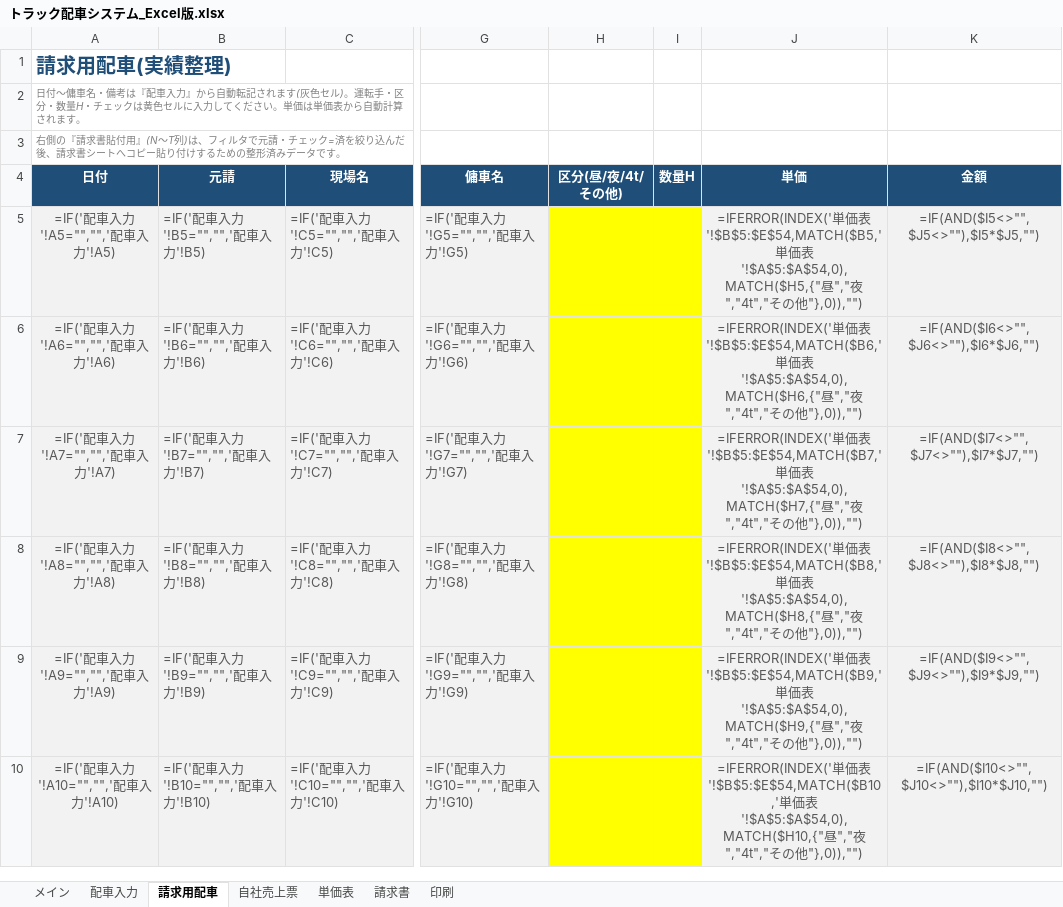
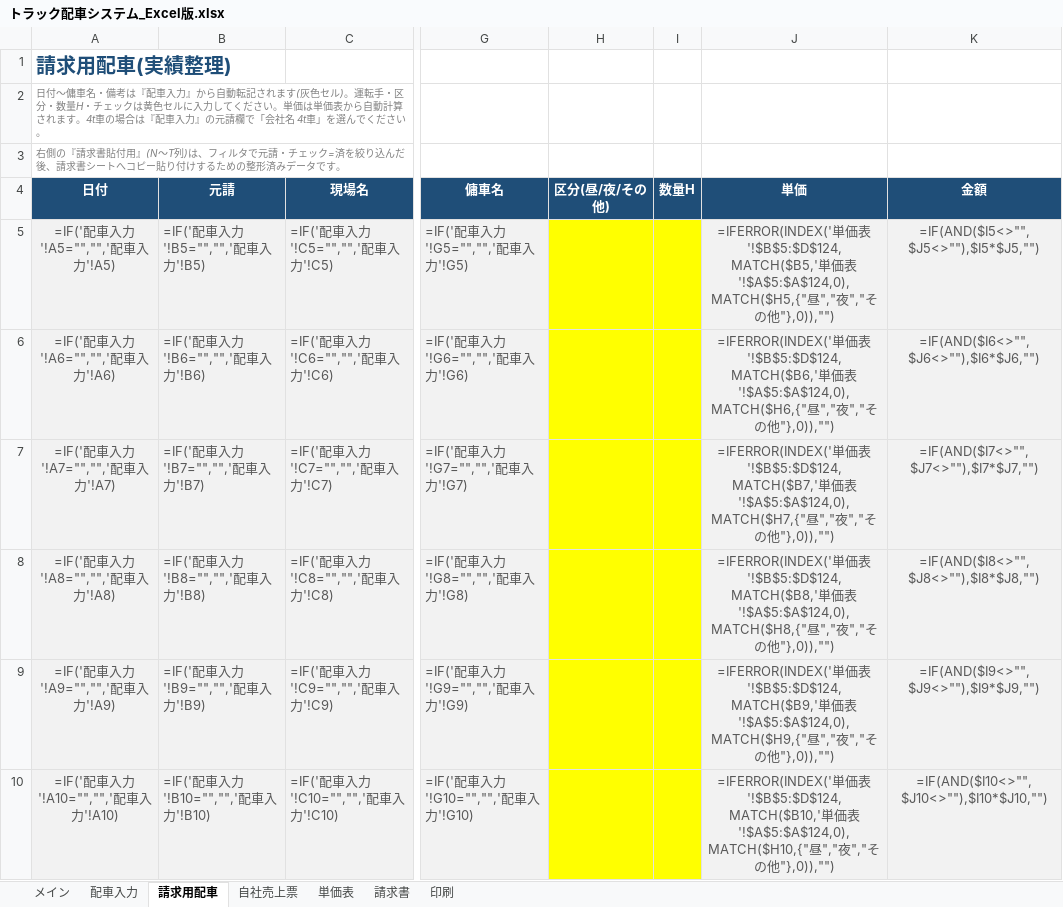
Before and after one commit to dd47114711-design/voicelogi, an Excel workbook: output/トラック配車システム_Excel版.xlsx, sheet 請求用配車, drawn as a sheet; only a part is shown, gaps mark what is left out; values as stored, in another font and other column widths than the file's, no borders; formulas without a stored value are shown as written; conditional formats not drawn; the diff covers the shown part only; the diff names each change by its address in the sheet, - before the commit and + after, or states it on an @@ line.

```diff
--- a/output/トラック配車システム_Excel版.xlsx (sheet 請求用配車)
+++ b/output/トラック配車システム_Excel版.xlsx (sheet 請求用配車)
-A2 (日付): …れます。
+A2 (日付): …れます。4t車の場合は『配車入力』の元請欄で「会社名 4t車」を選んでください。
-H4: 区分(昼/夜/4t/その他)
+H4: 区分(昼/夜/その他)
-J5 (単価): …価表'!$B$5:$E$54,MATCH($B5,'単価表'!$A$5:$A$54,0),MATCH($H5,{"昼","夜","4t","その…
+J5 (単価): …価表'!$B$5:$D$124,MATCH($B5,'単価表'!$A$5:$A$124,0),MATCH($H5,{"昼","夜","その…
-J6 (単価): …価表'!$B$5:$E$54,MATCH($B6,'単価表'!$A$5:$A$54,0),MATCH($H6,{"昼","夜","4t","その…
+J6 (単価): …価表'!$B$5:$D$124,MATCH($B6,'単価表'!$A$5:$A$124,0),MATCH($H6,{"昼","夜","その…
-J7 (単価): …価表'!$B$5:$E$54,MATCH($B7,'単価表'!$A$5:$A$54,0),MATCH($H7,{"昼","夜","4t","その…
+J7 (単価): …価表'!$B$5:$D$124,MATCH($B7,'単価表'!$A$5:$A$124,0),MATCH($H7,{"昼","夜","その…
-J8 (単価): …価表'!$B$5:$E$54,MATCH($B8,'単価表'!$A$5:$A$54,0),MATCH($H8,{"昼","夜","4t","その…
+J8 (単価): …価表'!$B$5:$D$124,MATCH($B8,'単価表'!$A$5:$A$124,0),MATCH($H8,{"昼","夜","その…
-J9 (単価): …価表'!$B$5:$E$54,MATCH($B9,'単価表'!$A$5:$A$54,0),MATCH($H9,{"昼","夜","4t","その…
+J9 (単価): …価表'!$B$5:$D$124,MATCH($B9,'単価表'!$A$5:$A$124,0),MATCH($H9,{"昼","夜","その…
-J10 (単価): …価表'!$B$5:$E$54,MATCH($B10,'単価表'!$A$5:$A$54,0),MATCH($H10,{"昼","夜","4t","その…
+J10 (単価): …価表'!$B$5:$D$124,MATCH($B10,'単価表'!$A$5:$A$124,0),MATCH($H10,{"昼","夜","その…
```
Also changed, not shown: 194 edited cells elsewhere in this sheet, sheet 自社売上票, sheet 単価表, sheet 請求書, sheet 配車入力, sheet メイン, 2 other files.
